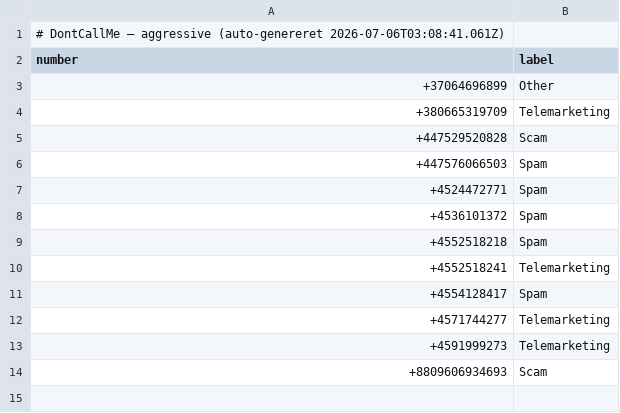
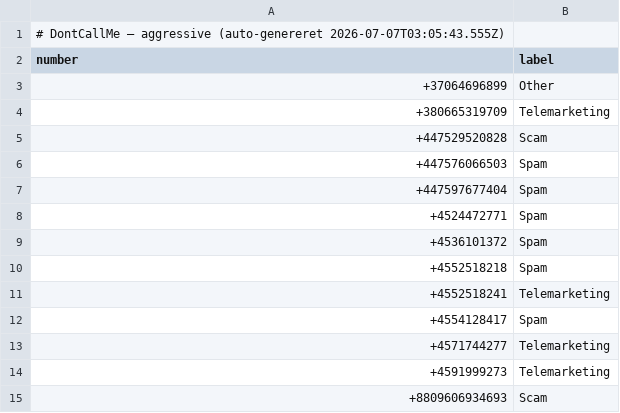
Before and after one commit to ttopholm/dontcallme-list, a CSV file: lists/aggressive.csv, drawn as a sheet.

Commit message:
chore: update lists/aggressive.csv (auto-export)

```diff
--- a/lists/aggressive.csv
+++ b/lists/aggressive.csv
@@ -1,2 +1,2 @@
-# DontCallMe — aggressive (auto-genereret 2026-07-06T03:08:41.061Z)
+# DontCallMe — aggressive (auto-genereret 2026-07-07T03:05:43.555Z)
 number,label
@@ -6,2 +6,3 @@ number,label
 +447576066503,Spam
++447597677404,Spam
 +4524472771,Spam
```
